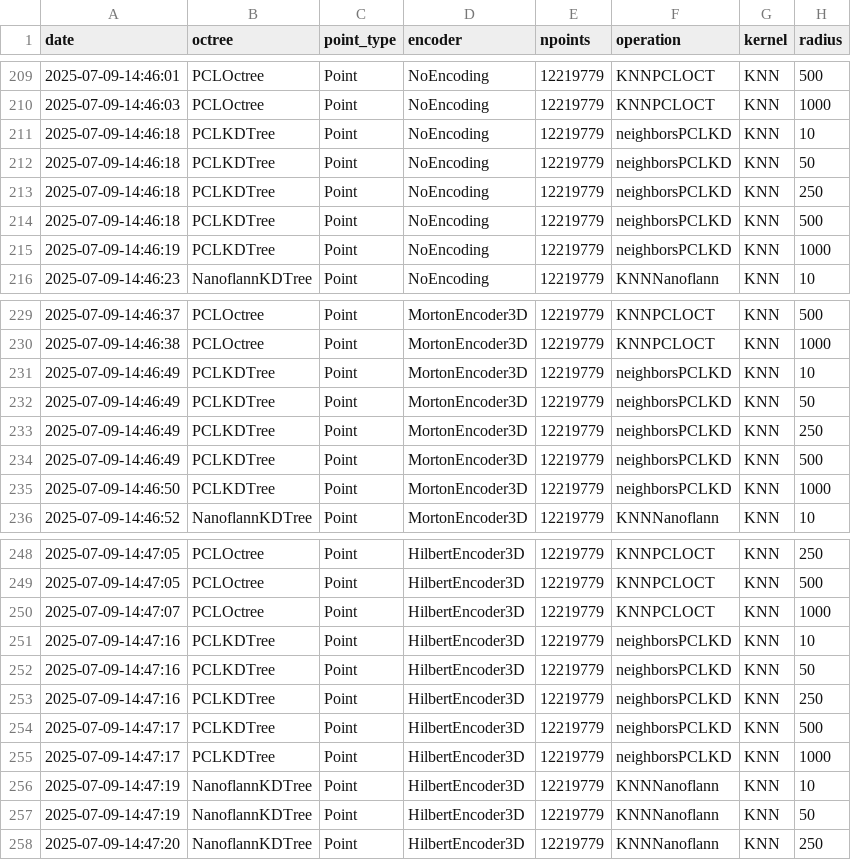
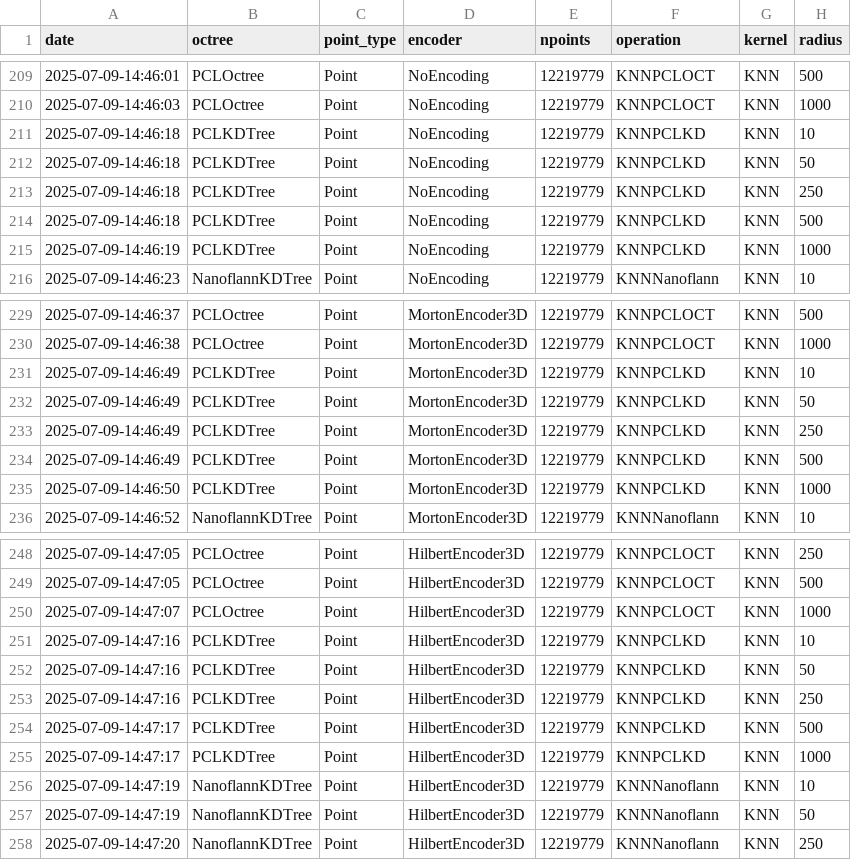
Before and after one commit to derivada/octrees-benchmark, a CSV file: out_cache/subset/5080_54400/5080_54400-2025-07-09-14:43:59.csv, drawn as a sheet; only a part is shown, gaps mark what is left out; the diff names each change by its address in the sheet, - before the commit and + after, or states it on an @@ line.

```diff
--- a/out_cache/subset/5080_54400/5080_54400-2025-07-09-14:43:59.csv
+++ b/out_cache/subset/5080_54400/5080_54400-2025-07-09-14:43:59.csv
-F211:F215 (operation): neighborsPCLKD
+F211:F215 (operation): KNNPCLKD
-F231:F235 (operation): neighborsPCLKD
+F231:F235 (operation): KNNPCLKD
-F251:F255 (operation): neighborsPCLKD
+F251:F255 (operation): KNNPCLKD
```
Also changed, not shown: out_cache/subset/Lille_0/Lille_0-2025-07-09-14:34:58.csv, out_cache/subset/Paris_Luxembourg_6/Paris_Luxembourg_6-2025-07-09-14:47:22.csv, 5 other files.
